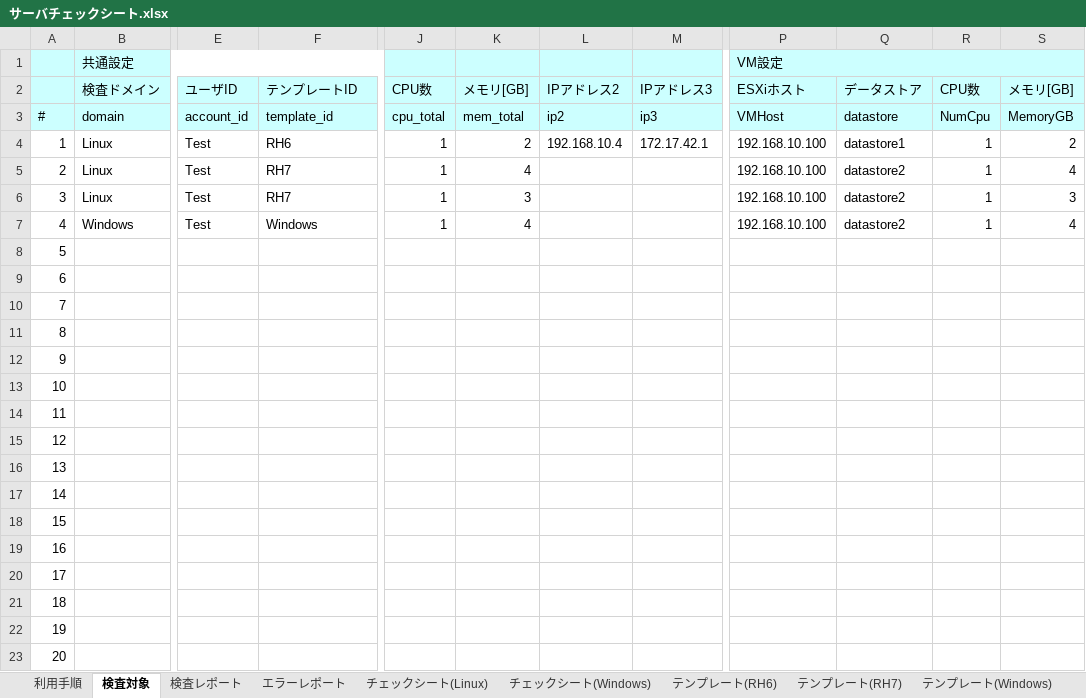
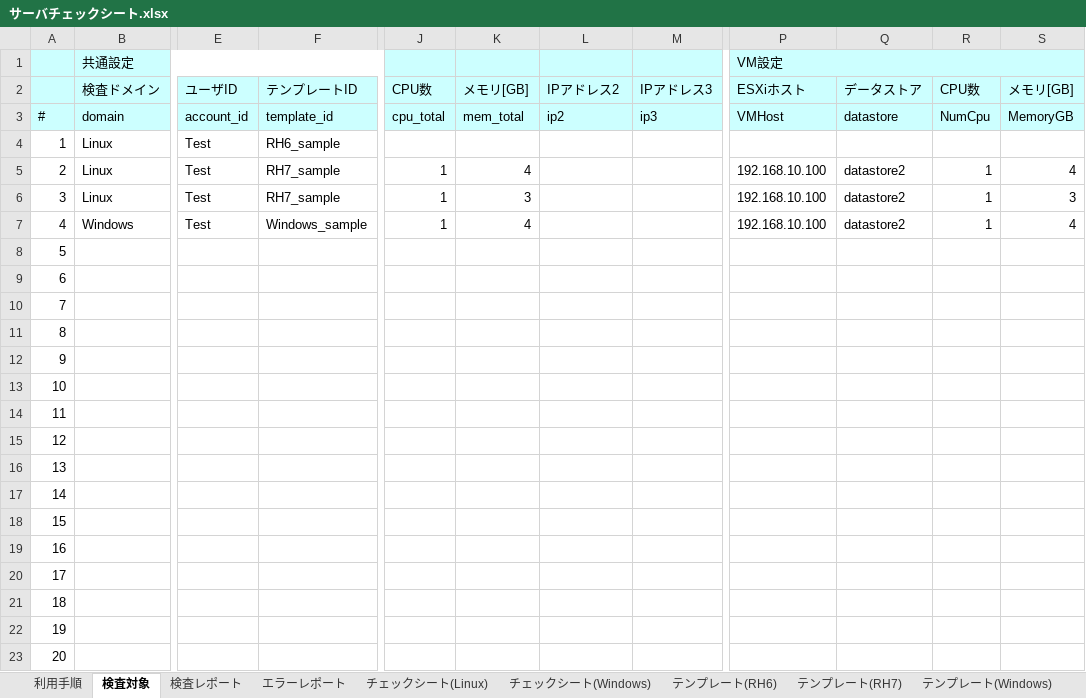
Before and after one commit to frsw3nr/gradle-server-acceptance, an Excel workbook: src/main/resources/root/jp/サーバチェックシート.xlsx, sheet 検査対象, drawn as a sheet; only a part is shown, gaps mark what is left out; values as stored, in another font and other column widths than the file's, no borders; the diff names each change by its address in the sheet, - before the commit and + after, or states it on an @@ line.

```diff
--- a/src/main/resources/root/jp/サーバチェックシート.xlsx (sheet 検査対象)
+++ b/src/main/resources/root/jp/サーバチェックシート.xlsx (sheet 検査対象)
-F4 (テンプレートID): RH6
+F4 (テンプレートID): RH6_sample
-J4 (CPU数): 1
+J4 (CPU数): (empty)
-K4 (メモリ[GB]): 2
+K4 (メモリ[GB]): (empty)
-L4 (IPアドレス2): 192.168.10.4
+L4 (IPアドレス2): (empty)
-M4 (IPアドレス3): 172.17.42.1
+M4 (IPアドレス3): (empty)
-P4 (ESXiホスト): 192.168.10.100
+P4 (ESXiホスト): (empty)
-Q4 (データストア): datastore1
+Q4 (データストア): (empty)
-R4 (CPU数): 1
+R4 (CPU数): (empty)
-S4 (メモリ[GB]): 2
+S4 (メモリ[GB]): (empty)
-F5:F6 (テンプレートID): RH7
+F5:F6 (テンプレートID): RH7_sample
-F7 (テンプレートID): Windows
+F7 (テンプレートID): Windows_sample
```
Also changed, not shown: sheet チェックシート(Windows), sheet テンプレート(RH6), sheet テンプレート(Windows), other sheet tabs, template/HP_iLO/blank_iLOチェックシート.xlsx, template/HP_iLO/iLOチェックシート.xlsx, 10 other files.
